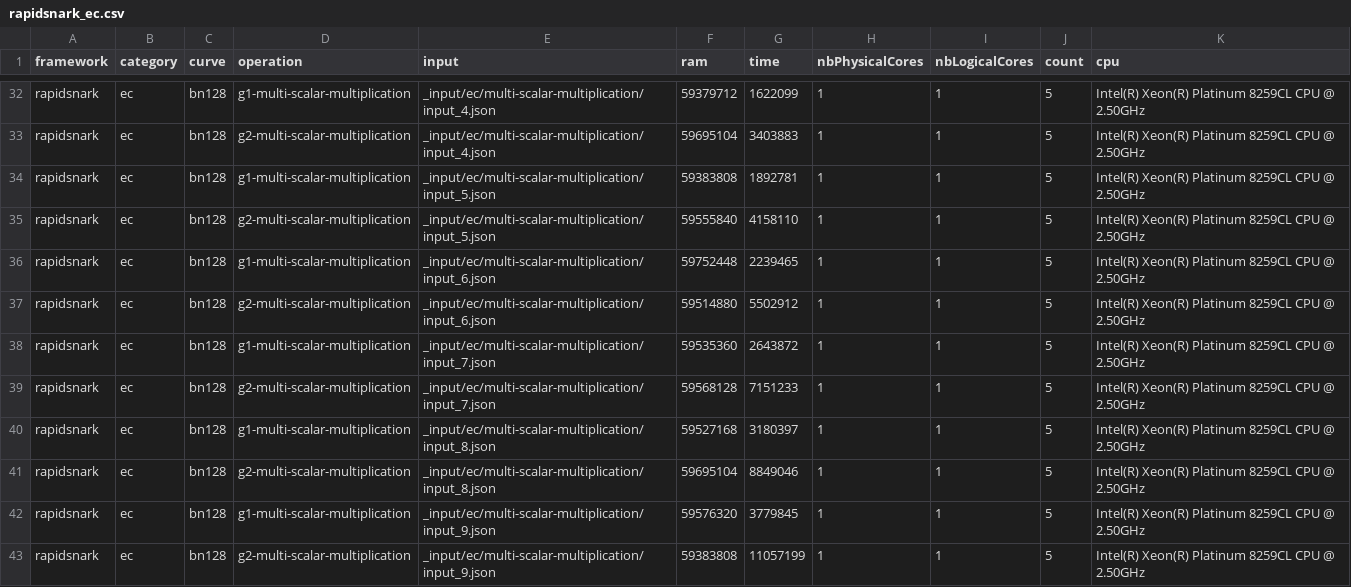
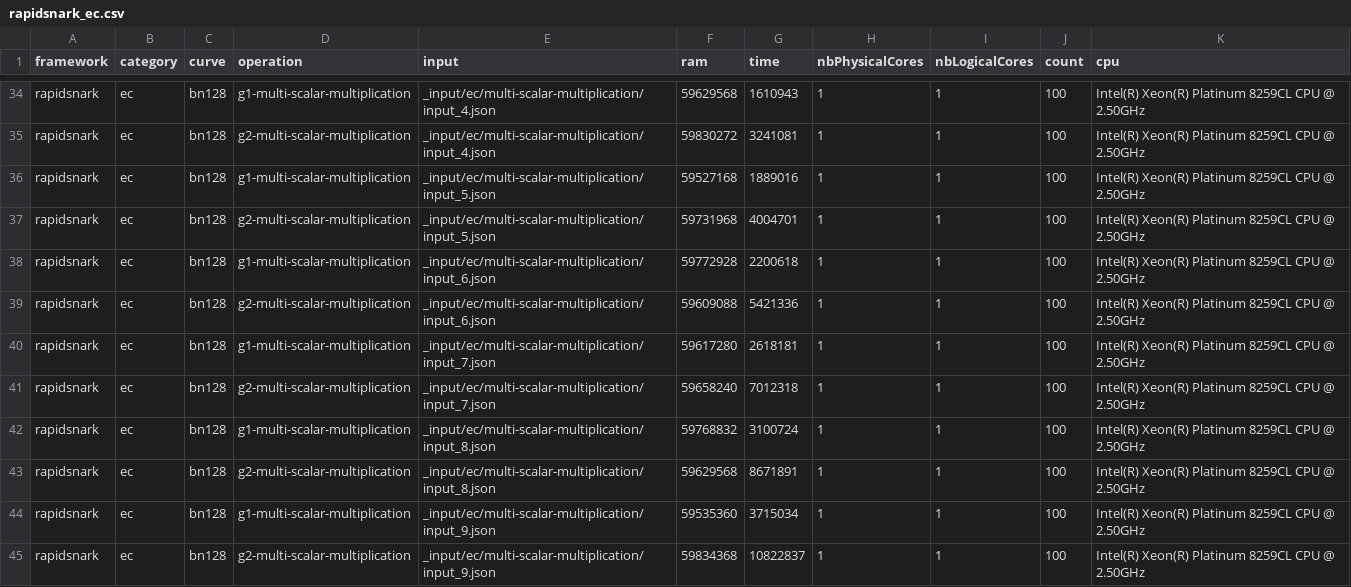
Before and after one commit to zkCollective/zk-Harness, a CSV file: benchmarks/rapidsnark/rapidsnark_ec.csv, drawn as a sheet; only a part is shown, gaps mark what is left out; addresses are those after the commit; the diff covers the shown part only; the diff names each change by its address in the sheet, - before the commit and + after, or states it on an @@ line.

```diff
--- a/benchmarks/rapidsnark/rapidsnark_ec.csv
+++ b/benchmarks/rapidsnark/rapidsnark_ec.csv
-F34 (ram): 59379712
+F34 (ram): 59629568
-G34 (time): 1622099
+G34 (time): 1610943
-J34:J45 (count): 5
+J34:J45 (count): 100
-F35 (ram): 59695104
+F35 (ram): 59830272
-G35 (time): 3403883
+G35 (time): 3241081
-F36 (ram): 59383808
+F36 (ram): 59527168
-G36 (time): 1892781
+G36 (time): 1889016
-F37 (ram): 59555840
+F37 (ram): 59731968
-G37 (time): 4158110
+G37 (time): 4004701
-F38 (ram): 59752448
+F38 (ram): 59772928
-G38 (time): 2239465
+G38 (time): 2200618
-F39 (ram): 59514880
+F39 (ram): 59609088
-G39 (time): 5502912
+G39 (time): 5421336
-F40 (ram): 59535360
+F40 (ram): 59617280
-G40 (time): 2643872
+G40 (time): 2618181
-F41 (ram): 59568128
+F41 (ram): 59658240
-G41 (time): 7151233
+G41 (time): 7012318
-F42 (ram): 59527168
+F42 (ram): 59768832
-G42 (time): 3180397
+G42 (time): 3100724
-F43 (ram): 59695104
+F43 (ram): 59629568
-G43 (time): 8849046
+G43 (time): 8671891
-F44 (ram): 59576320
+F44 (ram): 59535360
-G44 (time): 3779845
+G44 (time): 3715034
-F45 (ram): 59383808
+F45 (ram): 59834368
-G45 (time): 11057199
+G45 (time): 10822837
```
Also changed, not shown: 2 added rows and 90 edited cells elsewhere in this file, benchmarks/snarkjs/snarkjs_ec.csv.
